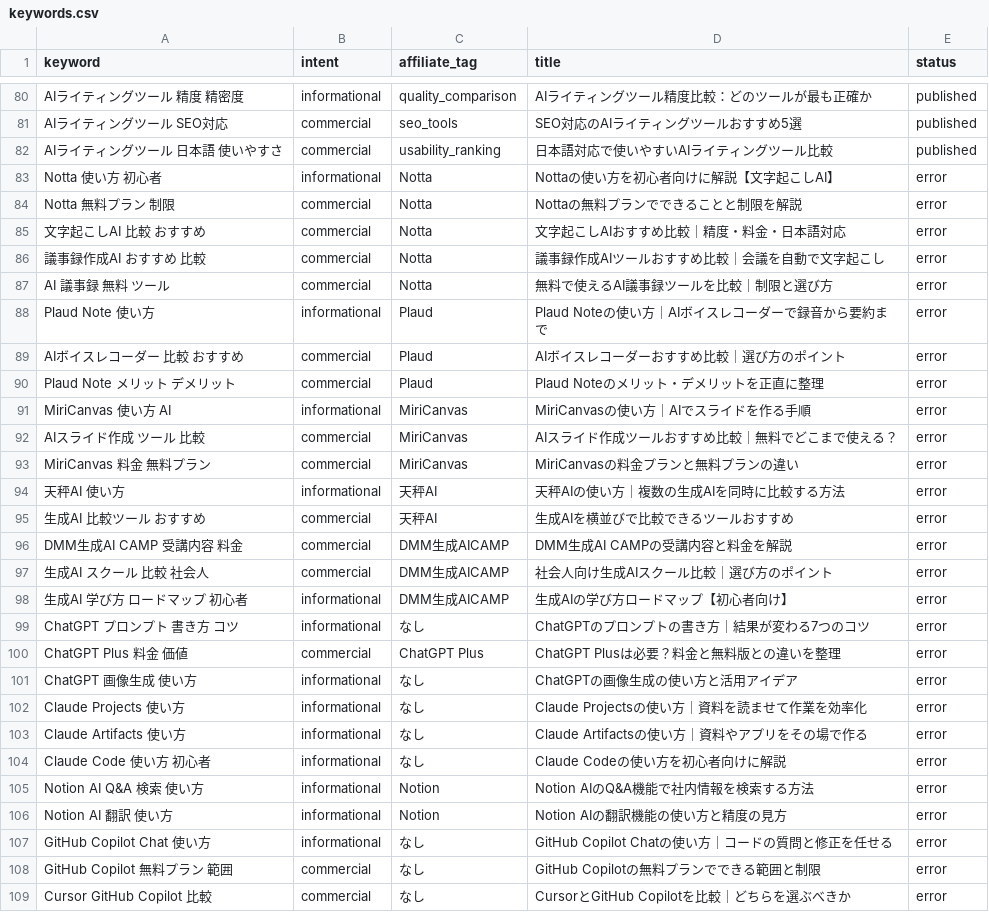
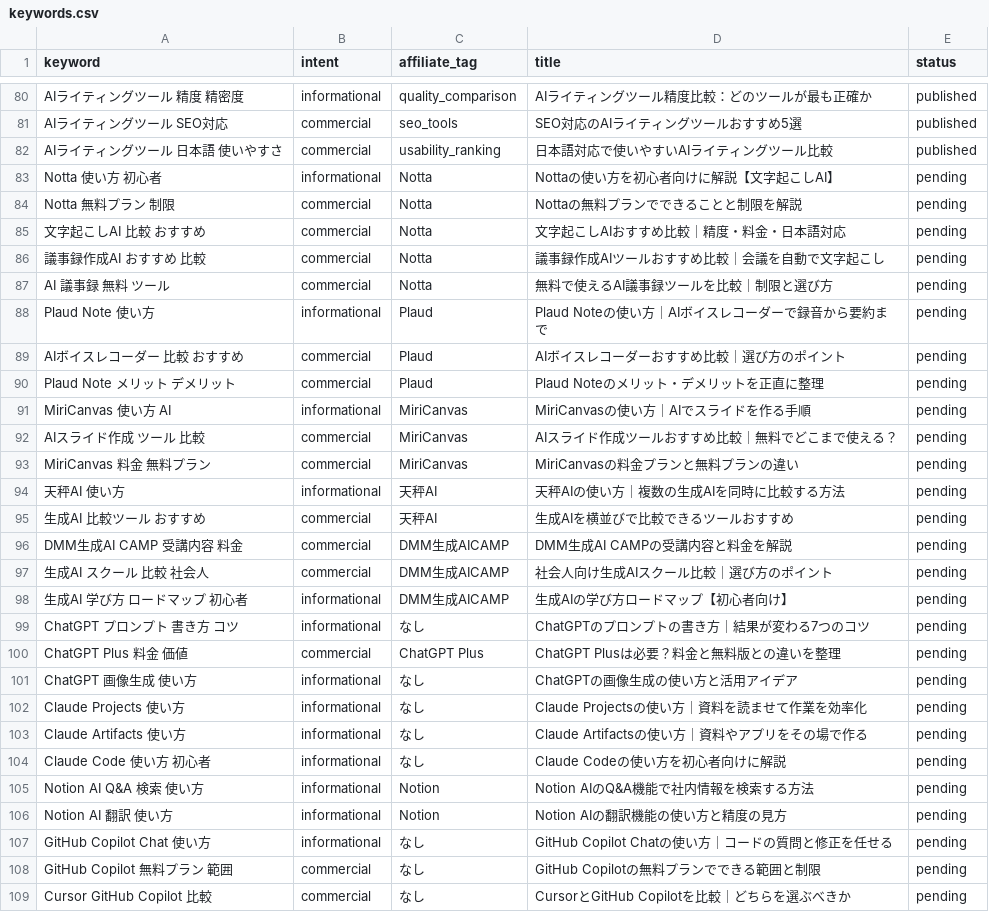
Before and after one commit to yutaterry0708-ship-it/aitoolnavi-media, a CSV file: data/keywords.csv, drawn as a sheet; only a part is shown, gaps mark what is left out; the diff covers the shown part only.

```diff
--- a/data/keywords.csv
+++ b/data/keywords.csv
@@ -82,28 +82,28 @@ AIライティングツール SEO対応,commercial,seo_tools,SEO対応のAIラ
 AIライティングツール 日本語 使いやすさ,commercial,usability_ranking,日本語対応で使いやすいAIライティングツール比較,published
-Notta 使い方 初心者,informational,Notta,Nottaの使い方を初心者向けに解説【文字起こしAI】,error
-Notta 無料プラン 制限,commercial,Notta,Nottaの無料プランでできることと制限を解説,error
-文字起こしAI 比較 おすすめ,commercial,Notta,文字起こしAIおすすめ比較｜精度・料金・日本語対応,error
-議事録作成AI おすすめ 比較,commercial,Notta,議事録作成AIツールおすすめ比較｜会議を自動で文字起こし,error
-AI 議事録 無料 ツール,commercial,Notta,無料で使えるAI議事録ツールを比較｜制限と選び方,error
-Plaud Note 使い方,informational,Plaud,Plaud Noteの使い方｜AIボイスレコーダーで録音から要約まで,error
-AIボイスレコーダー 比較 おすすめ,commercial,Plaud,AIボイスレコーダーおすすめ比較｜選び方のポイント,error
-Plaud Note メリット デメリット,commercial,Plaud,Plaud Noteのメリット・デメリットを正直に整理,error
-MiriCanvas 使い方 AI,informational,MiriCanvas,MiriCanvasの使い方｜AIでスライドを作る手順,error
-AIスライド作成 ツール 比較,commercial,MiriCanvas,AIスライド作成ツールおすすめ比較｜無料でどこまで使える？,error
-MiriCanvas 料金 無料プラン,commercial,MiriCanvas,MiriCanvasの料金プランと無料プランの違い,error
-天秤AI 使い方,informational,天秤AI,天秤AIの使い方｜複数の生成AIを同時に比較する方法,error
-生成AI 比較ツール おすすめ,commercial,天秤AI,生成AIを横並びで比較できるツールおすすめ,error
-DMM生成AI CAMP 受講内容 料金,commercial,DMM生成AICAMP,DMM生成AI CAMPの受講内容と料金を解説,error
-生成AI スクール 比較 社会人,commercial,DMM生成AICAMP,社会人向け生成AIスクール比較｜選び方のポイント,error
-生成AI 学び方 ロードマップ 初心者,informational,DMM生成AICAMP,生成AIの学び方ロードマップ【初心者向け】,error
-ChatGPT プロンプト 書き方 コツ,informational,なし,ChatGPTのプロンプトの書き方｜結果が変わる7つのコツ,error
-ChatGPT Plus 料金 価値,commercial,ChatGPT Plus,ChatGPT Plusは必要？料金と無料版との違いを整理,error
-ChatGPT 画像生成 使い方,informational,なし,ChatGPTの画像生成の使い方と活用アイデア,error
-Claude Projects 使い方,informational,なし,Claude Projectsの使い方｜資料を読ませて作業を効率化,error
-Claude Artifacts 使い方,informational,なし,Claude Artifactsの使い方｜資料やアプリをその場で作る,error
-Claude Code 使い方 初心者,informational,なし,Claude Codeの使い方を初心者向けに解説,error
-Notion AI Q&A 検索 使い方,informational,Notion,Notion AIのQ&A機能で社内情報を検索する方法,error
-Notion AI 翻訳 使い方,informational,Notion,Notion AIの翻訳機能の使い方と精度の見方,error
-GitHub Copilot Chat 使い方,informational,なし,GitHub Copilot Chatの使い方｜コードの質問と修正を任せる,error
-GitHub Copilot 無料プラン 範囲,commercial,なし,GitHub Copilotの無料プランでできる範囲と制限,error
-Cursor GitHub Copilot 比較,commercial,なし,CursorとGitHub Copilotを比較｜どちらを選ぶべきか,error
+Notta 使い方 初心者,informational,Notta,Nottaの使い方を初心者向けに解説【文字起こしAI】,pending
+Notta 無料プラン 制限,commercial,Notta,Nottaの無料プランでできることと制限を解説,pending
+文字起こしAI 比較 おすすめ,commercial,Notta,文字起こしAIおすすめ比較｜精度・料金・日本語対応,pending
+議事録作成AI おすすめ 比較,commercial,Notta,議事録作成AIツールおすすめ比較｜会議を自動で文字起こし,pending
+AI 議事録 無料 ツール,commercial,Notta,無料で使えるAI議事録ツールを比較｜制限と選び方,pending
+Plaud Note 使い方,informational,Plaud,Plaud Noteの使い方｜AIボイスレコーダーで録音から要約まで,pending
+AIボイスレコーダー 比較 おすすめ,commercial,Plaud,AIボイスレコーダーおすすめ比較｜選び方のポイント,pending
+Plaud Note メリット デメリット,commercial,Plaud,Plaud Noteのメリット・デメリットを正直に整理,pending
+MiriCanvas 使い方 AI,informational,MiriCanvas,MiriCanvasの使い方｜AIでスライドを作る手順,pending
+AIスライド作成 ツール 比較,commercial,MiriCanvas,AIスライド作成ツールおすすめ比較｜無料でどこまで使える？,pending
+MiriCanvas 料金 無料プラン,commercial,MiriCanvas,MiriCanvasの料金プランと無料プランの違い,pending
+天秤AI 使い方,informational,天秤AI,天秤AIの使い方｜複数の生成AIを同時に比較する方法,pending
+生成AI 比較ツール おすすめ,commercial,天秤AI,生成AIを横並びで比較できるツールおすすめ,pending
+DMM生成AI CAMP 受講内容 料金,commercial,DMM生成AICAMP,DMM生成AI CAMPの受講内容と料金を解説,pending
+生成AI スクール 比較 社会人,commercial,DMM生成AICAMP,社会人向け生成AIスクール比較｜選び方のポイント,pending
+生成AI 学び方 ロードマップ 初心者,informational,DMM生成AICAMP,生成AIの学び方ロードマップ【初心者向け】,pending
+ChatGPT プロンプト 書き方 コツ,informational,なし,ChatGPTのプロンプトの書き方｜結果が変わる7つのコツ,pending
+ChatGPT Plus 料金 価値,commercial,ChatGPT Plus,ChatGPT Plusは必要？料金と無料版との違いを整理,pending
+ChatGPT 画像生成 使い方,informational,なし,ChatGPTの画像生成の使い方と活用アイデア,pending
+Claude Projects 使い方,informational,なし,Claude Projectsの使い方｜資料を読ませて作業を効率化,pending
+Claude Artifacts 使い方,informational,なし,Claude Artifactsの使い方｜資料やアプリをその場で作る,pending
+Claude Code 使い方 初心者,informational,なし,Claude Codeの使い方を初心者向けに解説,pending
+Notion AI Q&A 検索 使い方,informational,Notion,Notion AIのQ&A機能で社内情報を検索する方法,pending
+Notion AI 翻訳 使い方,informational,Notion,Notion AIの翻訳機能の使い方と精度の見方,pending
+GitHub Copilot Chat 使い方,informational,なし,GitHub Copilot Chatの使い方｜コードの質問と修正を任せる,pending
+GitHub Copilot 無料プラン 範囲,commercial,なし,GitHub Copilotの無料プランでできる範囲と制限,pending
+Cursor GitHub Copilot 比較,commercial,なし,CursorとGitHub Copilotを比較｜どちらを選ぶべきか,pending
```
Also changed, not shown: 8 edited cells elsewhere in this file, 3 other files.
